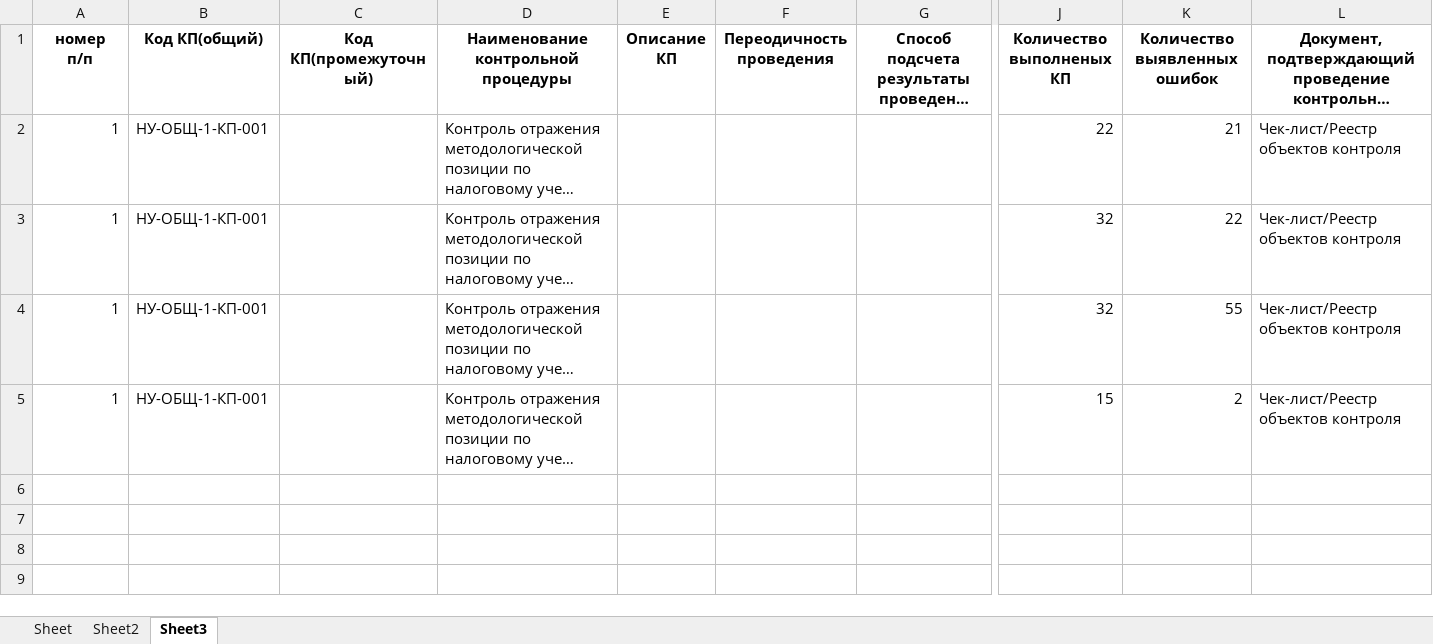
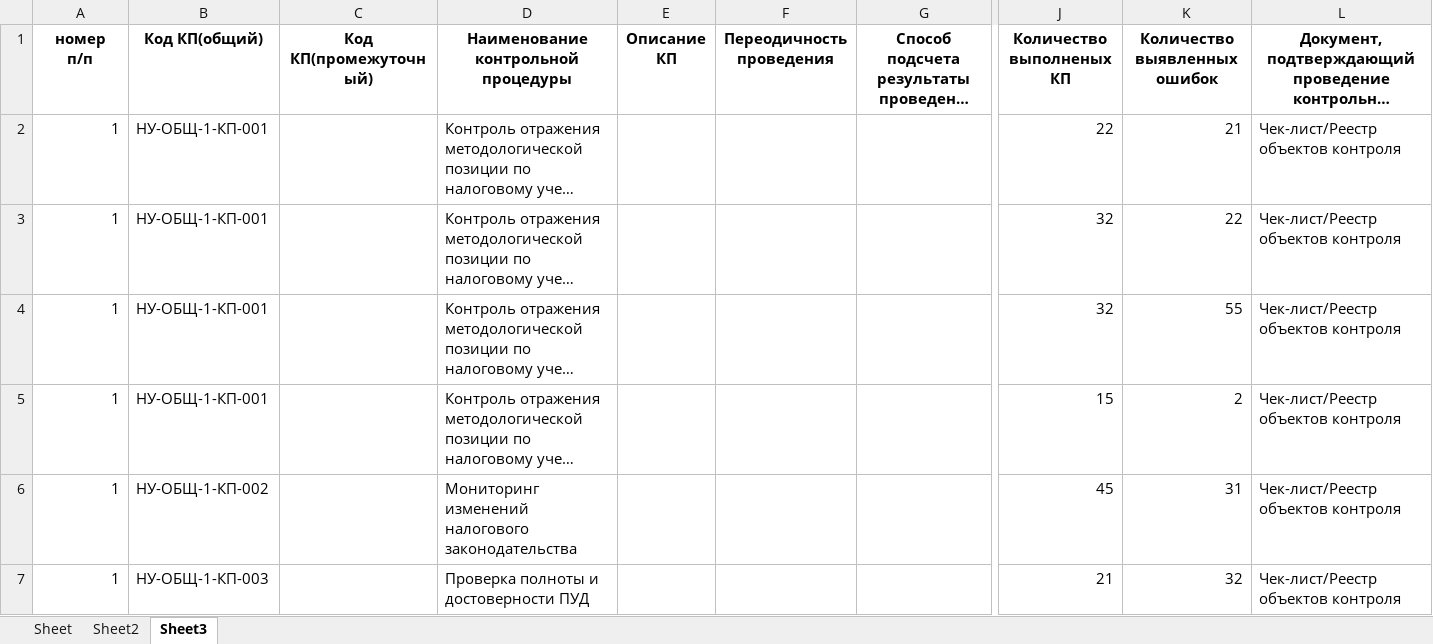
Before and after one commit to ivanzuevvv/pythonProjectExcel22New1AnotherOneDocker, an Excel workbook: excelanalog/example.xlsx, sheet Sheet3, drawn as a sheet; only a part is shown, gaps mark what is left out; long unchanged cells end in …; values as stored, in another font and other column widths than the file's, no borders; rows hold the shown columns only; the diff names each change by its address in the sheet, - before the commit and + after, or states it on an @@ line.

```diff
--- a/excelanalog/example.xlsx (sheet Sheet3)
+++ b/excelanalog/example.xlsx (sheet Sheet3)
+row 6: 1 | НУ-ОБЩ-1-КП-002 |  | Мониторинг изменений налогового законодательства |  |  |  | 45 | 31 | Чек-лист/Реестр объектов контроля
+row 7: 1 | НУ-ОБЩ-1-КП-003 |  | Проверка полноты и достоверности ПУД |  |  |  | 21 | 32 | Чек-лист/Реестр объектов контроля
```
Also changed, not shown: sheet Sheet, sheet Sheet2, 1 other file.
